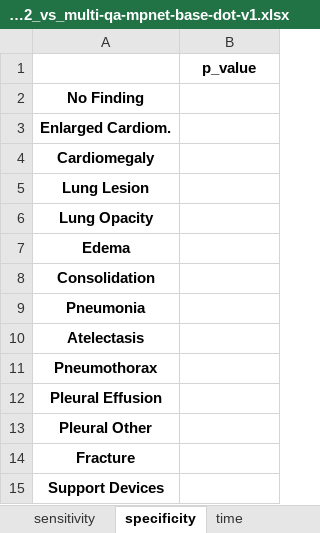
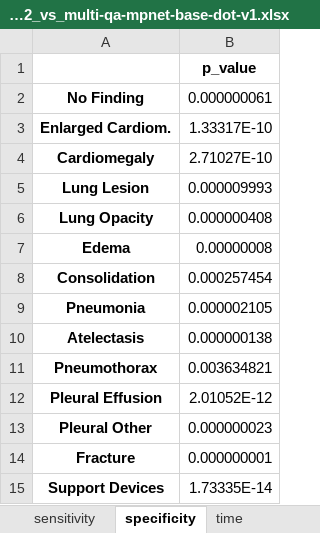
Before and after one commit to BioIntelligence-Lab/MedCruncher, an Excel workbook: p_values_all-MiniLM-L12-v2_vs_multi-qa-mpnet-base-dot-v1.xlsx, sheet specificity, drawn as a sheet; values as stored, in another font and other column widths than the file's, no borders; the diff names each change by its address in the sheet, - before the commit and + after, or states it on an @@ line.

```diff
--- a/p_values_all-MiniLM-L12-v2_vs_multi-qa-mpnet-base-dot-v1.xlsx (sheet specificity)
+++ b/p_values_all-MiniLM-L12-v2_vs_multi-qa-mpnet-base-dot-v1.xlsx (sheet specificity)
-B2: (empty)
+B2: 0.000000061
-B3: (empty)
+B3: 1.33317E-10
-B4: (empty)
+B4: 2.71027E-10
-B5: (empty)
+B5: 0.000009993
-B6: (empty)
+B6: 0.000000408
-B7: (empty)
+B7: 0.00000008
-B8: (empty)
+B8: 0.000257454
-B9: (empty)
+B9: 0.000002105
-B10: (empty)
+B10: 0.000000138
-B11: (empty)
+B11: 0.003634821
-B12: (empty)
+B12: 2.01052E-12
-B13: (empty)
+B13: 0.000000023
-B14: (empty)
+B14: 0.000000001
-B15: (empty)
+B15: 1.73335E-14
```
Also changed, not shown: sheet accuracy, sheet sensitivity, sheet time, p_values_all-MiniLM-L12-v2_vs_all-MiniLM-L6-v2.xlsx, p_values_multi-qa-mpnet-base-dot-v1_vs_all-MiniLM-L6-v2.xlsx, 2 other files.
